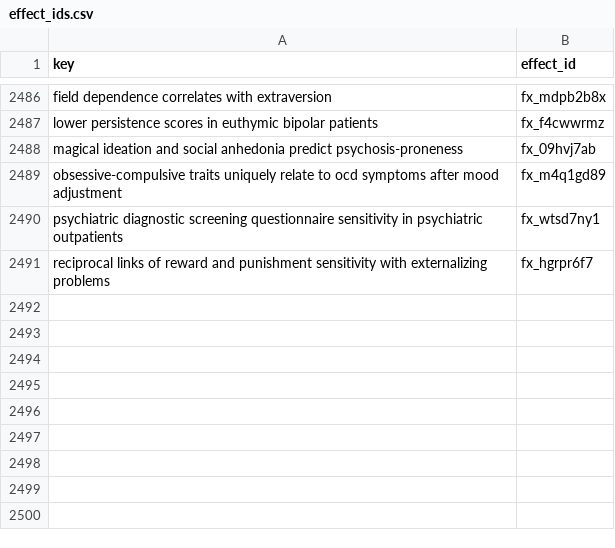
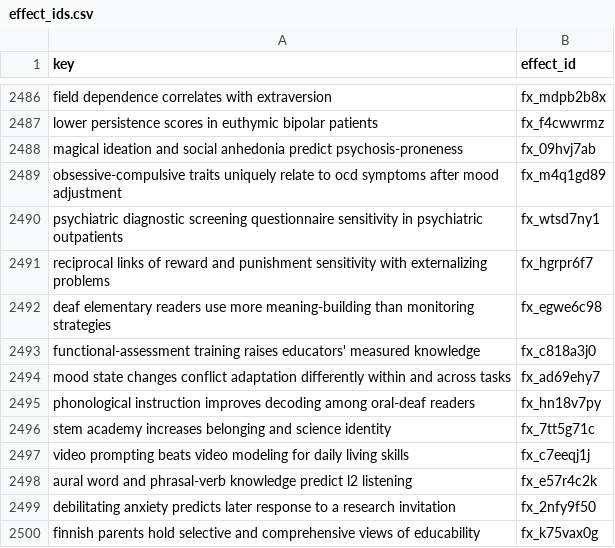
Before and after one commit to leosammallahti/retested, a CSV file: data/curated/registry/effect_ids.csv, drawn as a sheet; only a part is shown, gaps mark what is left out; the diff names each change by its address in the sheet, - before the commit and + after, or states it on an @@ line.

```diff
--- a/data/curated/registry/effect_ids.csv
+++ b/data/curated/registry/effect_ids.csv
+row 2492: deaf elementary readers use more meaning-building than monitoring strategies | fx_egwe6c98
+row 2493: functional-assessment training raises educators' measured knowledge | fx_c818a3j0
+row 2494: mood state changes conflict adaptation differently within and across tasks | fx_ad69ehy7
+row 2495: phonological instruction improves decoding among oral-deaf readers | fx_hn18v7py
+row 2496: stem academy increases belonging and science identity | fx_7tt5g71c
+row 2497: video prompting beats video modeling for daily living skills | fx_c7eeqj1j
+row 2498: aural word and phrasal-verb knowledge predict l2 listening | fx_e57r4c2k
+row 2499: debilitating anxiety predicts later response to a research invitation | fx_2nfy9f50
+row 2500: finnish parents hold selective and comprehensive views of educability | fx_k75vax0g
```
Also changed, not shown: 3 other files.
